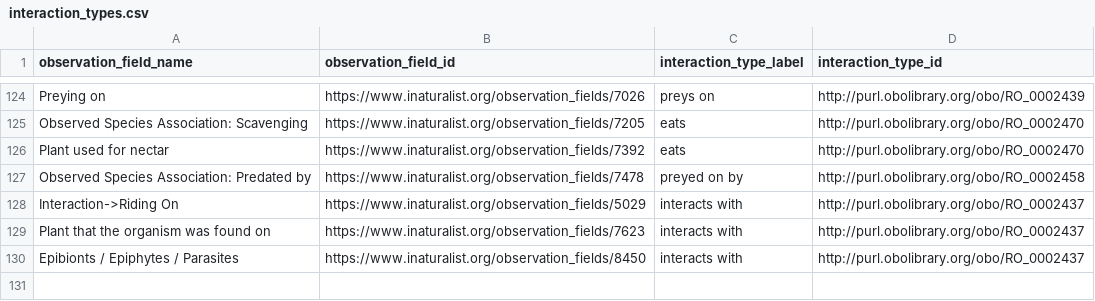
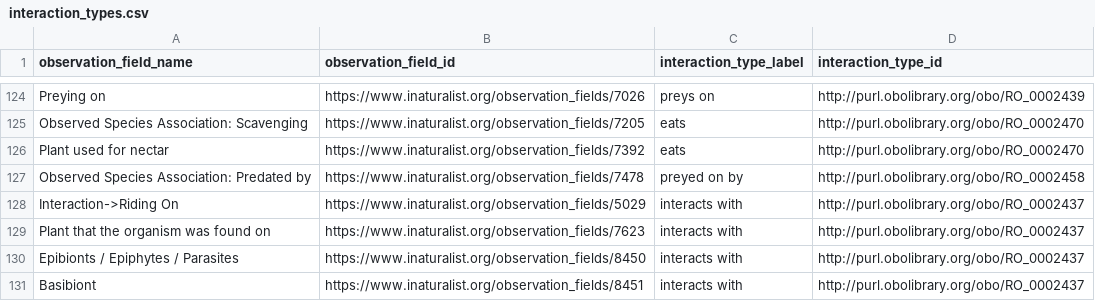
Before and after one commit to globalbioticinteractions/inaturalist, a CSV file: interaction_types.csv, drawn as a sheet; only a part is shown, gaps mark what is left out.

Commit message:
mapping

```diff
--- a/interaction_types.csv
+++ b/interaction_types.csv
@@ -130 +130,2 @@ Plant that the organism was found on,https://www.inaturalist.org/observation_fie
 Epibionts / Epiphytes / Parasites,https://www.inaturalist.org/observation_fields/8450,interacts with,http://purl.obolibrary.org/obo/RO_0002437
+Basibiont,https://www.inaturalist.org/observation_fields/8451,interacts with,http://purl.obolibrary.org/obo/RO_0002437
```
